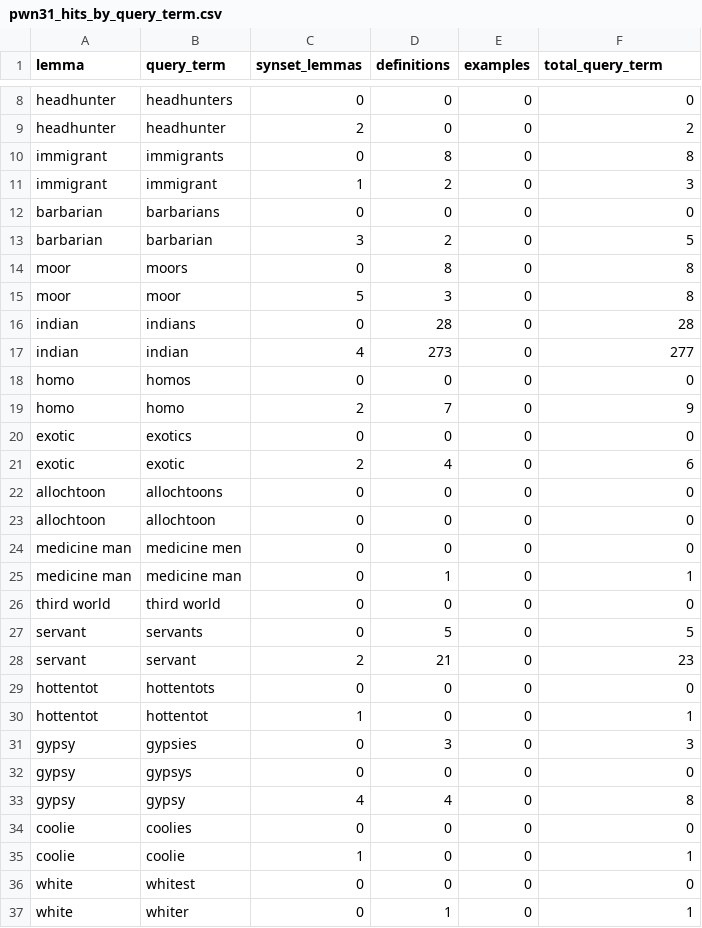
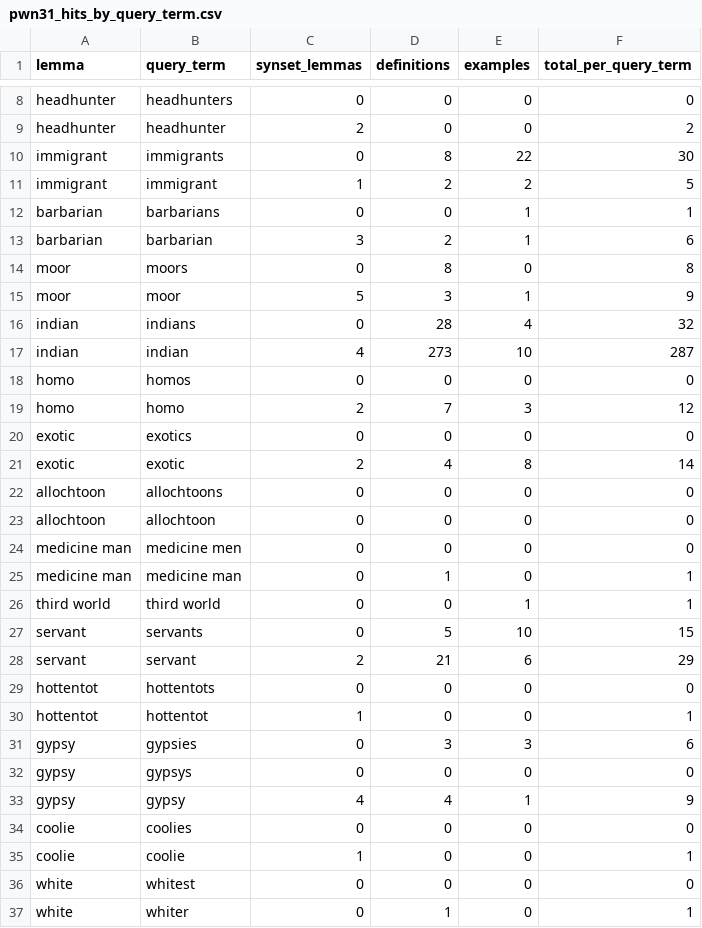
Before and after one commit to cultural-ai/ContentiousTermsLOD, a CSV file: PWN/pwn31_hits_by_query_term.csv, drawn as a sheet; only a part is shown, gaps mark what is left out; the diff covers the shown part only.

```diff
--- a/PWN/pwn31_hits_by_query_term.csv
+++ b/PWN/pwn31_hits_by_query_term.csv
@@ -1 +1 @@
-lemma,query_term,synset_lemmas,definitions,examples,total_query_term
+lemma,query_term,synset_lemmas,definitions,examples,total_per_query_term
@@ -9,14 +9,14 @@ headhunter,headhunters,0,0,0,0
 headhunter,headhunter,2,0,0,2
-immigrant,immigrants,0,8,0,8
-immigrant,immigrant,1,2,0,3
-barbarian,barbarians,0,0,0,0
-barbarian,barbarian,3,2,0,5
+immigrant,immigrants,0,8,22,30
+immigrant,immigrant,1,2,2,5
+barbarian,barbarians,0,0,1,1
+barbarian,barbarian,3,2,1,6
 moor,moors,0,8,0,8
-moor,moor,5,3,0,8
-indian,indians,0,28,0,28
-indian,indian,4,273,0,277
+moor,moor,5,3,1,9
+indian,indians,0,28,4,32
+indian,indian,4,273,10,287
 homo,homos,0,0,0,0
-homo,homo,2,7,0,9
+homo,homo,2,7,3,12
 exotic,exotics,0,0,0,0
-exotic,exotic,2,4,0,6
+exotic,exotic,2,4,8,14
 allochtoon,allochtoons,0,0,0,0
@@ -25,10 +25,10 @@ medicine man,medicine men,0,0,0,0
 medicine man,medicine man,0,1,0,1
-third world,third world,0,0,0,0
-servant,servants,0,5,0,5
-servant,servant,2,21,0,23
+third world,third world,0,0,1,1
+servant,servants,0,5,10,15
+servant,servant,2,21,6,29
 hottentot,hottentots,0,0,0,0
 hottentot,hottentot,1,0,0,1
-gypsy,gypsies,0,3,0,3
+gypsy,gypsies,0,3,3,6
 gypsy,gypsys,0,0,0,0
-gypsy,gypsy,4,4,0,8
+gypsy,gypsy,4,4,1,9
 coolie,coolies,0,0,0,0
```
Also changed, not shown: 106 edited cells elsewhere in this file, PWN/pwn31_hits_by_lemma.csv, additional_annotation_pwn.csv, 27 other files.
